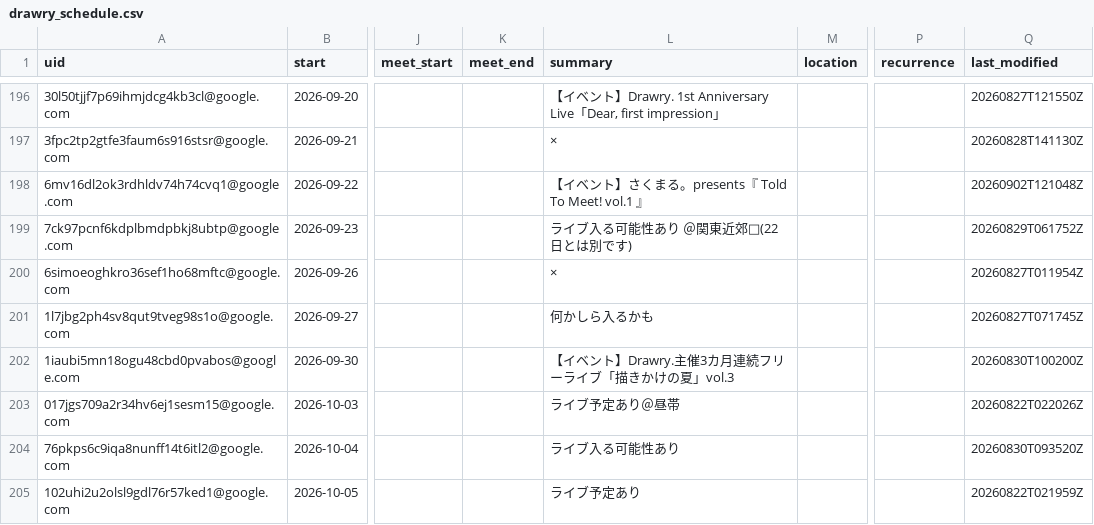
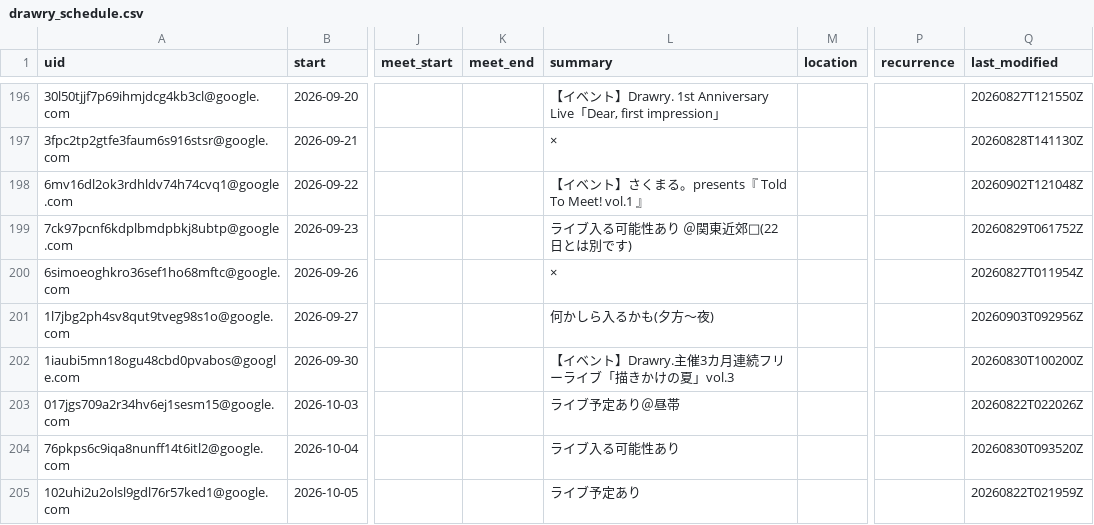
Before and after one commit to ganbaramen/drawrydb, a CSV file: data/generated/drawry_schedule.csv, drawn as a sheet; only a part is shown, gaps mark what is left out; the diff names each change by its address in the sheet, - before the commit and + after, or states it on an @@ line.

```diff
--- a/data/generated/drawry_schedule.csv
+++ b/data/generated/drawry_schedule.csv
-L201 (summary): 何かしら入るかも
+L201 (summary): 何かしら入るかも(夕方〜夜)
-Q201 (last_modified): 20260827T071745Z
+Q201 (last_modified): 20260903T092956Z
```
